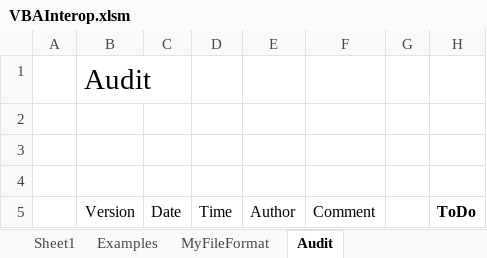
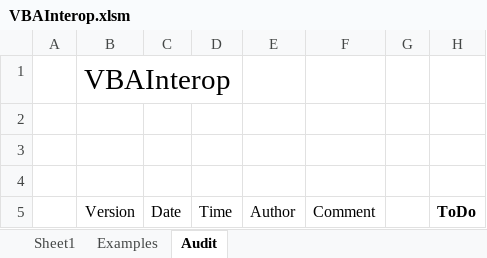
Before and after one commit to PGS62/JuliaExcel.jl, an Excel workbook: workbooks/VBAInterop.xlsm, sheet Audit, drawn as a sheet; only a part is shown; values as stored, in another font and other column widths than the file's, no borders; the diff names each change by its address in the sheet, - before the commit and + after, or states it on an @@ line.

```diff
--- a/workbooks/VBAInterop.xlsm (sheet Audit)
+++ b/workbooks/VBAInterop.xlsm (sheet Audit)
-sheet tab: MyFileFormat
-B1 (Version): Audit
+B1 (Version): VBAInterop
```
Also changed, not shown: sheet Examples, 7 other files.
